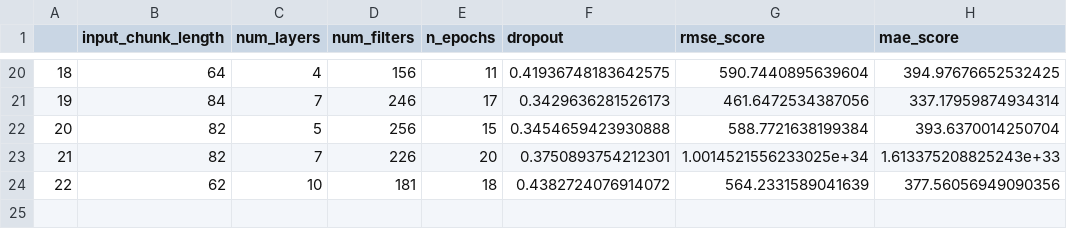
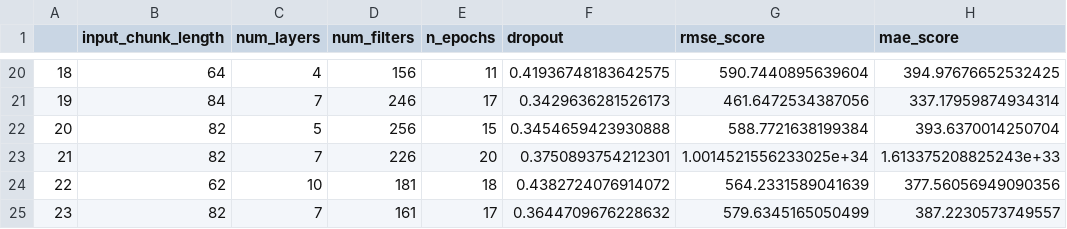
Before and after one commit to jorgeortizfuentes/mlops_forecasting, a CSV file: train/hyperparameters_results.csv, drawn as a sheet; only a part is shown, gaps mark what is left out.

```diff
--- a/train/hyperparameters_results.csv
+++ b/train/hyperparameters_results.csv
@@ -24 +24,2 @@
 22,62,10,181,18,0.4382724076914072,564.2331589041639,377.56056949090356
+23,82,7,161,17,0.3644709676228632,579.6345165050499,387.2230573749557
```
Also changed, not shown: 13 other files.
